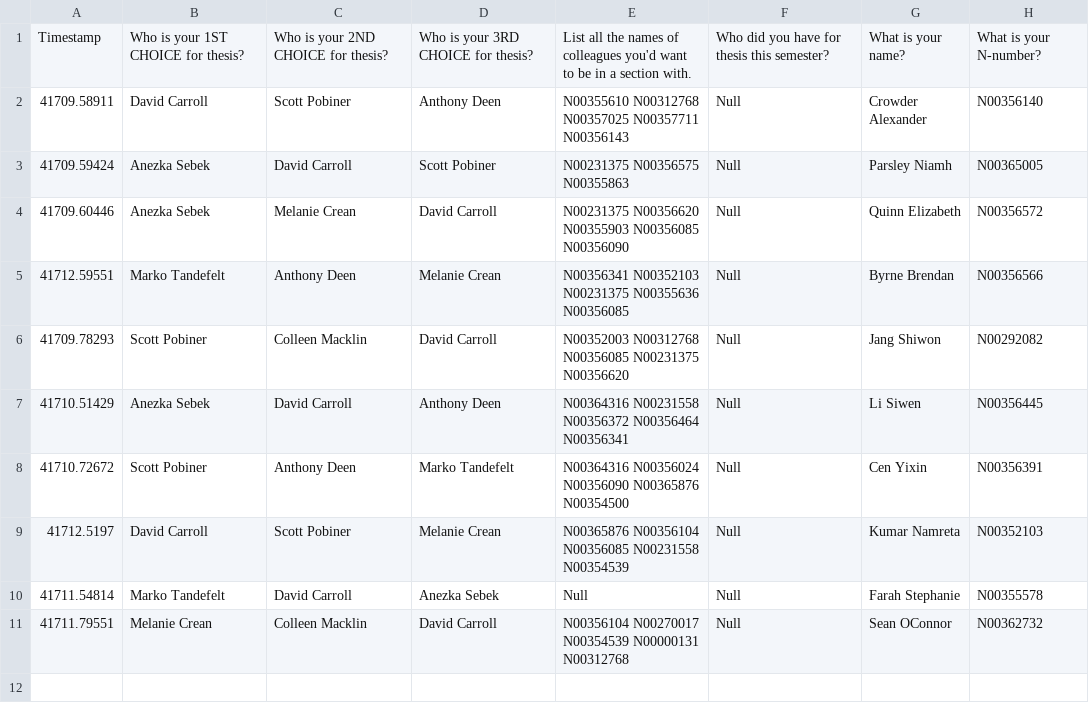
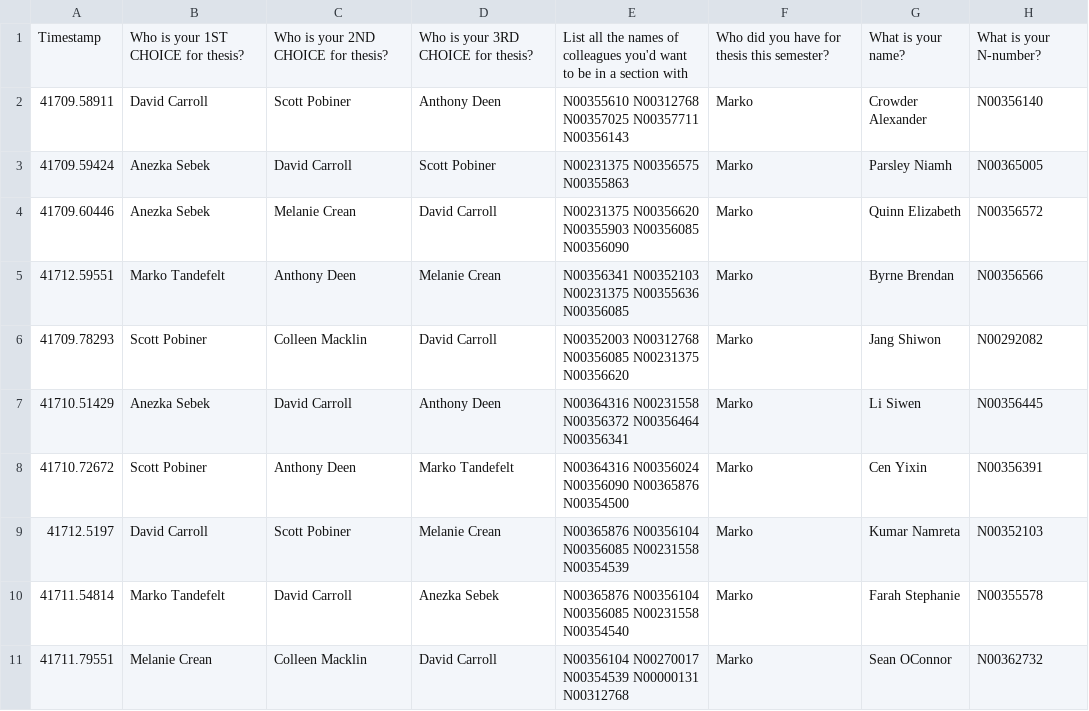
Before and after one commit to josephrmoore/WOW, a CSV file: students.csv, drawn as a sheet.

Commit message:
updated dummy data with test data

```diff
--- a/students.csv
+++ b/students.csv
@@ -1,11 +1,11 @@
-Timestamp,Who is your 1ST CHOICE for thesis?,Who is your 2ND CHOICE for thesis?,Who is your 3RD CHOICE for thesis?,List all the names of colleagues you'd want to be in a section with.,Who did you have for thesis this semester?,What is your name?,What is your N-number?
-41709.58911,David Carroll,Scott Pobiner,Anthony Deen,N00355610 N00312768 N00357025 N00357711 N00356143,Null,Crowder Alexander,N00356140
-41709.59424,Anezka Sebek,David Carroll,Scott Pobiner,N00231375 N00356575 N00355863  ,Null,Parsley Niamh,N00365005
-41709.60446,Anezka Sebek,Melanie Crean,David Carroll,N00231375 N00356620 N00355903 N00356085 N00356090,Null,Quinn Elizabeth,N00356572
-41712.59551,Marko Tandefelt,Anthony Deen,Melanie Crean,N00356341 N00352103 N00231375 N00355636 N00356085,Null,Byrne Brendan,N00356566
-41709.78293,Scott Pobiner,Colleen Macklin,David Carroll,N00352003 N00312768 N00356085 N00231375 N00356620,Null,Jang Shiwon,N00292082
-41710.51429,Anezka Sebek,David Carroll,Anthony Deen,N00364316 N00231558 N00356372 N00356464 N00356341,Null,Li Siwen,N00356445
-41710.72672,Scott Pobiner,Anthony Deen,Marko Tandefelt,N00364316 N00356024 N00356090 N00365876 N00354500,Null,Cen Yixin,N00356391
-41712.5197,David Carroll,Scott Pobiner,Melanie Crean,N00365876 N00356104 N00356085 N00231558 N00354539,Null,Kumar Namreta,N00352103
-41711.54814,Marko Tandefelt,David Carroll,Anezka Sebek,Null,Null,Farah Stephanie,N00355578
-41711.79551,Melanie Crean,Colleen Macklin,David Carroll,N00356104 N00270017 N00354539 N00000131 N00312768,Null,Sean OConnor,N00362732
+Timestamp,Who is your 1ST CHOICE for thesis?,Who is your 2ND CHOICE for thesis?,Who is your 3RD CHOICE for thesis?,List all the names of colleagues you'd want to be in a section with,Who did you have for thesis this semester?,What is your name?,What is your N-number?
+41709.58911,David Carroll,Scott Pobiner,Anthony Deen,N00355610 N00312768 N00357025 N00357711 N00356143,Marko,Crowder Alexander,N00356140
+41709.59424,Anezka Sebek,David Carroll,Scott Pobiner,N00231375 N00356575 N00355863,Marko,Parsley Niamh,N00365005
+41709.60446,Anezka Sebek,Melanie Crean,David Carroll,N00231375 N00356620 N00355903 N00356085 N00356090,Marko,Quinn Elizabeth,N00356572
+41712.59551,Marko Tandefelt,Anthony Deen,Melanie Crean,N00356341 N00352103 N00231375 N00355636 N00356085,Marko,Byrne Brendan,N00356566
+41709.78293,Scott Pobiner,Colleen Macklin,David Carroll,N00352003 N00312768 N00356085 N00231375 N00356620,Marko,Jang Shiwon,N00292082
+41710.51429,Anezka Sebek,David Carroll,Anthony Deen,N00364316 N00231558 N00356372 N00356464 N00356341,Marko,Li Siwen,N00356445
+41710.72672,Scott Pobiner,Anthony Deen,Marko Tandefelt,N00364316 N00356024 N00356090 N00365876 N00354500,Marko,Cen Yixin,N00356391
+41712.5197,David Carroll,Scott Pobiner,Melanie Crean,N00365876 N00356104 N00356085 N00231558 N00354539,Marko,Kumar Namreta,N00352103
+41711.54814,Marko Tandefelt,David Carroll,Anezka Sebek,N00365876 N00356104 N00356085 N00231558 N00354540,Marko,Farah Stephanie,N00355578
+41711.79551,Melanie Crean,Colleen Macklin,David Carroll,N00356104 N00270017 N00354539 N00000131 N00312768,Marko,Sean OConnor,N00362732
```
Also changed, not shown: teachers.csv, 2 other files.
